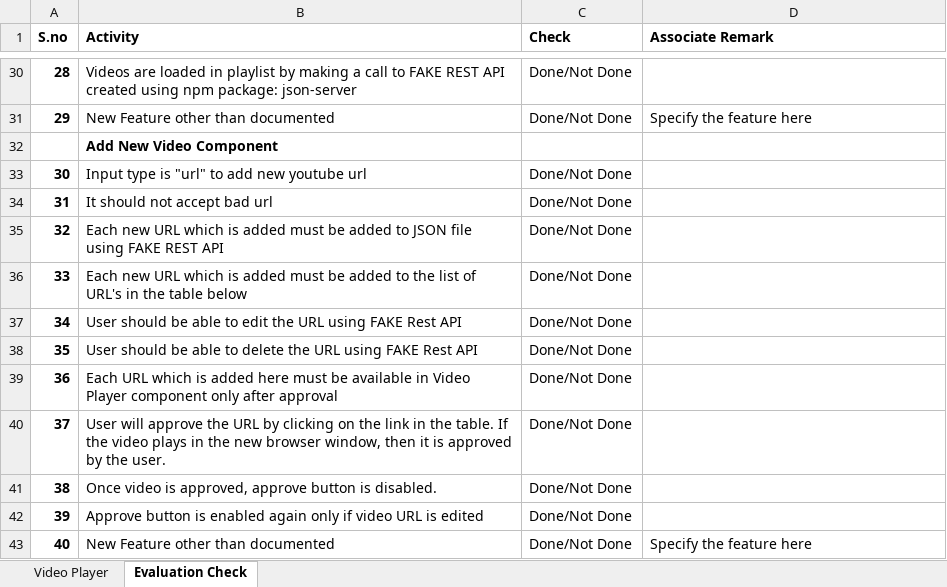
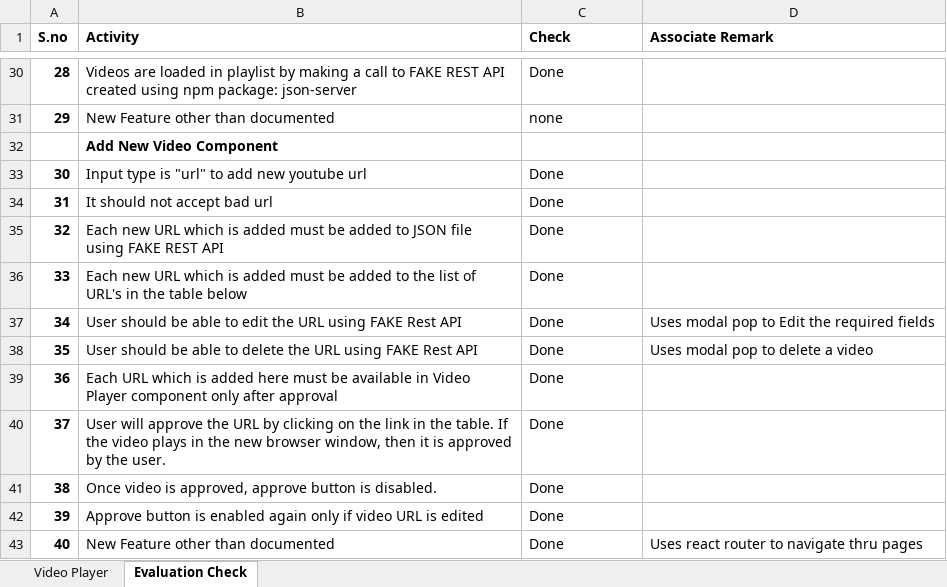
Before and after one commit to talbhoggs/iiht-ibm-training3, an Excel workbook: 002 Javascript, Jquery and React - UI Guidelines.xlsx, sheet Evaluation Check, drawn as a sheet; only a part is shown, gaps mark what is left out; values as stored, in another font and other column widths than the file's, no borders; the diff covers the shown part only; the diff names each change by its address in the sheet, - before the commit and + after, or states it on an @@ line.

```diff
--- a/002 Javascript, Jquery and React - UI Guidelines.xlsx (sheet Evaluation Check)
+++ b/002 Javascript, Jquery and React - UI Guidelines.xlsx (sheet Evaluation Check)
-C30 (Check): Done/Not Done
+C30 (Check): Done
-C31 (Check): Done/Not Done
+C31 (Check): none
-D31 (Associate Remark): Specify the feature here
+D31 (Associate Remark): (empty)
-C33:C43 (Check): Done/Not Done
+C33:C43 (Check): Done
-D37 (Associate Remark): (empty)
+D37 (Associate Remark): Uses modal pop to Edit the required fields
-D38 (Associate Remark): (empty)
+D38 (Associate Remark): Uses modal pop to delete a video
-D43 (Associate Remark): Specify the feature here
+D43 (Associate Remark): Uses react router to navigate thru pages
```
Also changed, not shown: 29 edited cells elsewhere in this sheet.
